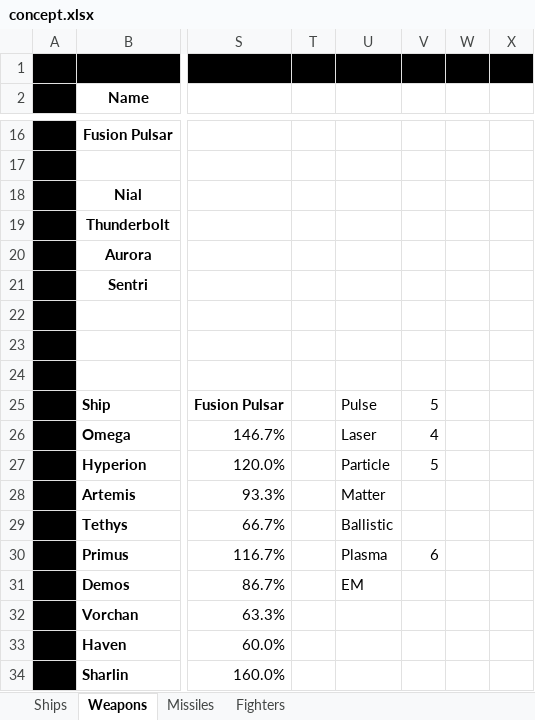
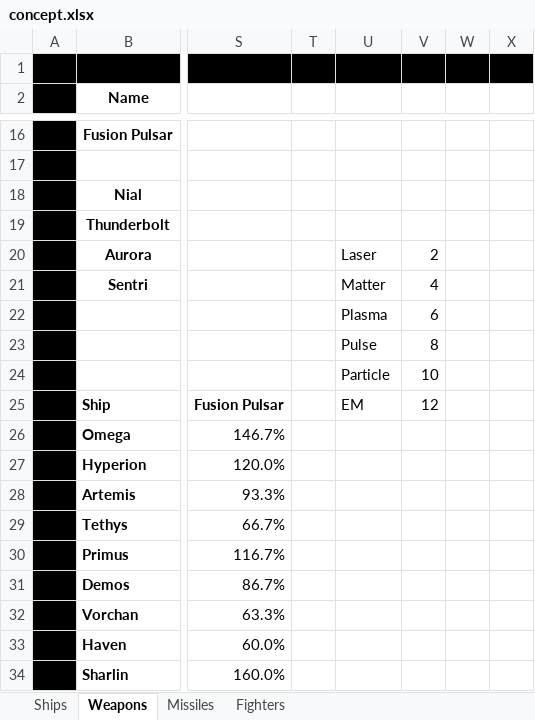
Before and after one commit to AncientSion/fire, an Excel workbook: concept.xlsx, sheet Weapons, drawn as a sheet; only a part is shown, gaps mark what is left out; values as stored, in another font and other column widths than the file's, no borders; charts and pictures and conditional formats not drawn; rows hold the shown columns only; the diff names each change by its address in the sheet, - before the commit and + after, or states it on an @@ line.

```diff
--- a/concept.xlsx (sheet Weapons)
+++ b/concept.xlsx (sheet Weapons)
-U20: (empty)
+U20: Laser
-V20: (empty)
+V20: 2
-U21: (empty)
+U21: Matter
-V21: (empty)
+V21: 4
-row 22: (empty)
+row 22:  |  |  |  | Plasma | 6
-row 23: (empty)
+row 23:  |  |  |  | Pulse | 8
-row 24: (empty)
+row 24:  |  |  |  | Particle | 10
-U25: Pulse
+U25: EM
-V25: 5
+V25: 12
-U26: Laser
+U26: (empty)
-V26: 4
+V26: (empty)
-U27: Particle
+U27: (empty)
-V27: 5
+V27: (empty)
-U28: Matter
+U28: (empty)
-U29: Ballistic
+U29: (empty)
-U30: Plasma
+U30: (empty)
-V30: 6
+V30: (empty)
-U31: EM
+U31: (empty)
```
Also changed, not shown: sheet Missiles, sheet Fighters, sheet Ships, formulas that keep their value, 4 other files.
